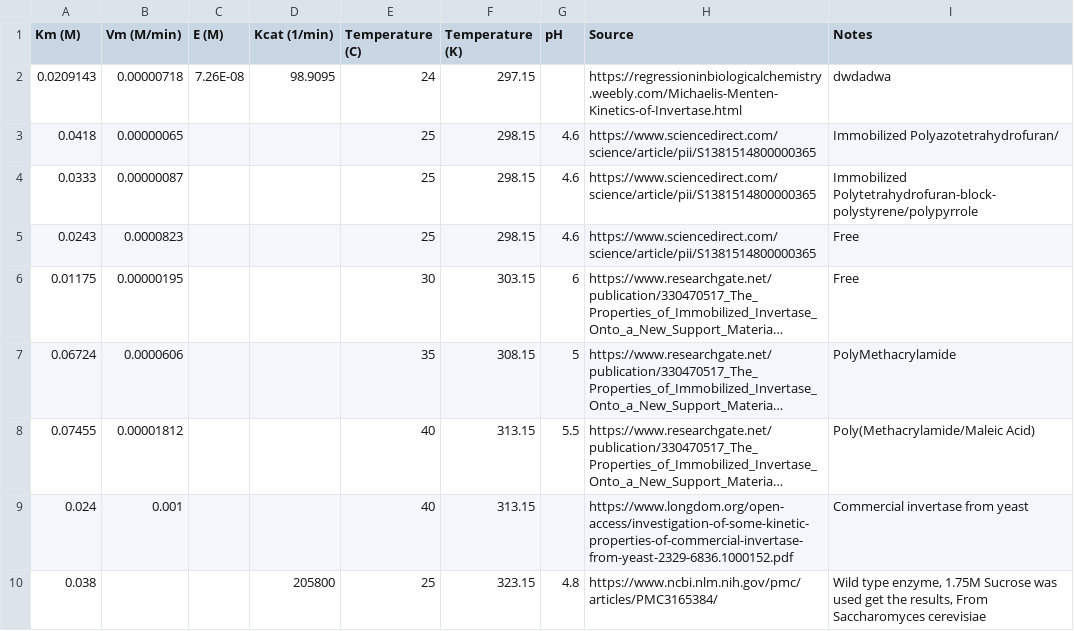
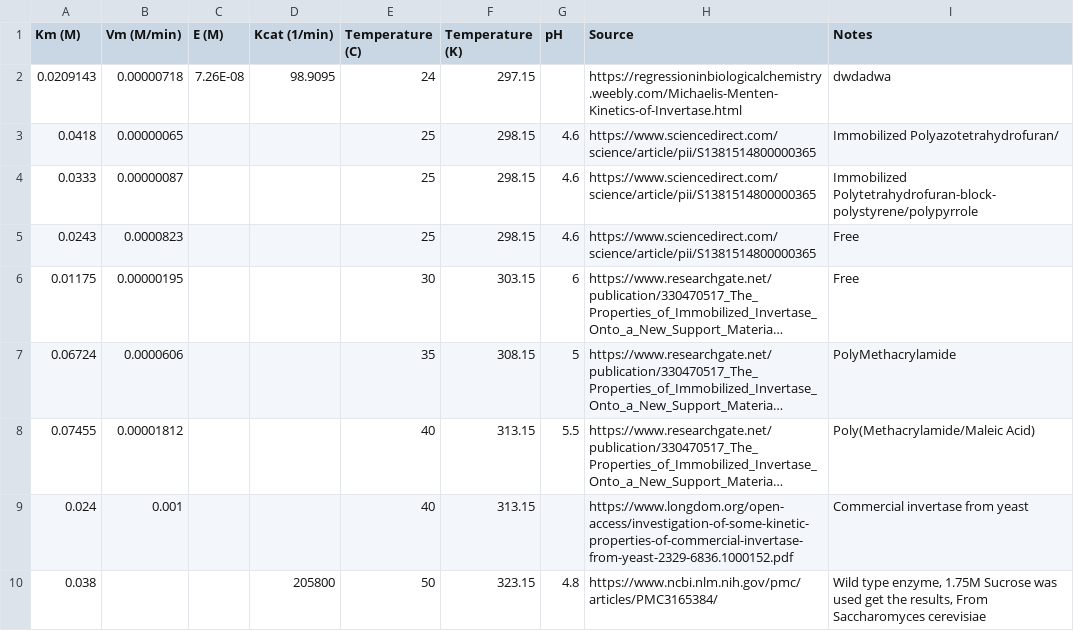
Before and after one commit to owk24/capstoneModelling, a CSV file: Constants/InvertaseConstants.csv, drawn as a sheet; long unchanged cells end in ….

Commit message:
refactor to change column names, add logic to include rates in output csv

```diff
--- a/Constants/InvertaseConstants.csv
+++ b/Constants/InvertaseConstants.csv
@@ -9,2 +9,2 @@ Km (M),Vm (M/min),E (M),Kcat (1/min),Temperature (C),Temperature (K),pH,Source,N
 0.024,0.001,,,40,313.15,,https://www.longdom.org/open-access/investigation-of-some-kinetic-properties-of-commercial-invertase-from-yeast-2329-6836.1000152.pdf,Commercial invertase from yeast
-0.038,,,205800,25,323.15,4.8,https://www.ncbi.nlm.nih.gov/pmc/articles/PMC3165384/,"Wild type enzyme, 1.75M Sucrose was used get the results, From Saccharomyces cerevisiae"
+0.038,,,205800,50,323.15,4.8,https://www.ncbi.nlm.nih.gov/pmc/articles/PMC3165384/,"Wild type enzyme, 1.75M Sucrose was used get the results, From Saccharomyces cerevisiae"
```
Also changed, not shown: 4 other files.
